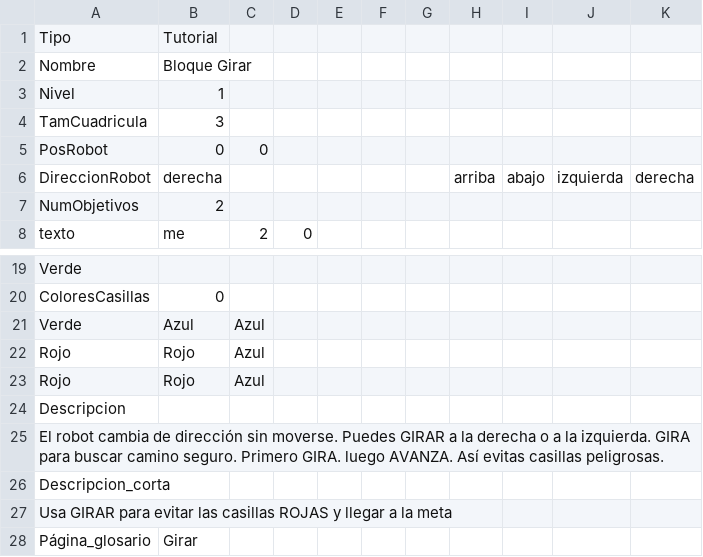
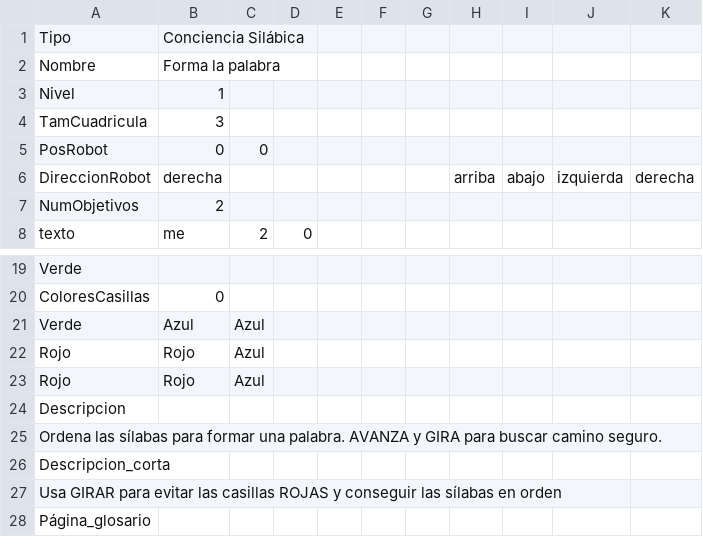
Before and after one commit to josePalominoUrena/PFG-DislexCode, a CSV file: Niveles/Básico2.1.csv (was Niveles/Básico1.csv), drawn as a sheet; only a part is shown, gaps mark what is left out.

Commit message:
Glosario + Niveles + Semáforo
+Añadidas 3 páginas al glosario
+Añadidos varios niveles nuevos y modificaciones a los antigüos
+Cambios en la sincronización de ejecución de bloques:
   -Quitados timers.
   -Añadido un semáforo que no permite ejecuciones hasta que haya terminado la actual

```diff
--- a/Niveles/Básico1.csv
+++ b/Niveles/Básico2.1.csv
@@ -1,3 +1,3 @@
-Tipo;Tutorial;;;;;;;;;
-Nombre;Bloque Girar;;;;;;;;;
+Tipo;Conciencia Silábica;;;;;;;;;
+Nombre;Forma la palabra;;;;;;;;;
 Nivel;1;;;;;;;;;
@@ -24,5 +24,5 @@ Rojo;Rojo;Azul;;;;;;;;
 Descripcion;;;;;;;;;;
-El robot cambia de dirección sin moverse. Puedes GIRAR a la derecha o a la izquierda. GIRA para buscar camino seguro. Primero GIRA. luego AVANZA. Así evitas casillas peligrosas.;;;;;;;;;;
+Ordena las sílabas para formar una palabra. AVANZA y GIRA para buscar camino seguro.;;;;;;;;;;
 Descripcion_corta;;;;;;;;;;
-Usa GIRAR para evitar las casillas ROJAS y llegar a la meta;;;;;;;;;;
-Página_glosario;Girar;;;;;;;;;
+Usa GIRAR para evitar las casillas ROJAS y conseguir las sílabas en orden;;;;;;;;;;
+Página_glosario;;;;;;;;;;
```
Also changed, not shown: Niveles/Básico0.1.csv, Niveles/Básico3.0.csv, 42 other files.
